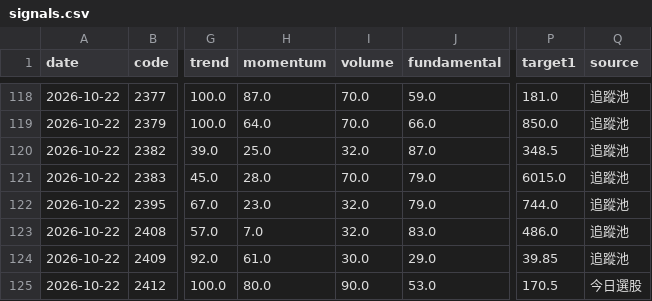
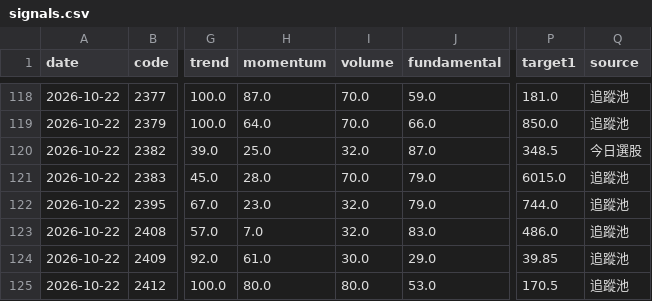
Before and after one commit to WillChiou6529/stock-checkup, a CSV file: data/signals.csv, drawn as a sheet; only a part is shown, gaps mark what is left out; the diff covers the shown part only; the diff names each change by its address in the sheet, - before the commit and + after, or states it on an @@ line.

```diff
--- a/data/signals.csv
+++ b/data/signals.csv
-Q120 (source): 追蹤池
+Q120 (source): 今日選股
-I125 (volume): 90.0
+I125 (volume): 80.0
-Q125 (source): 今日選股
+Q125 (source): 追蹤池
```
Also changed, not shown: 3 added rows and 44 edited cells elsewhere in this file, data/insider.csv, 2 other files.
